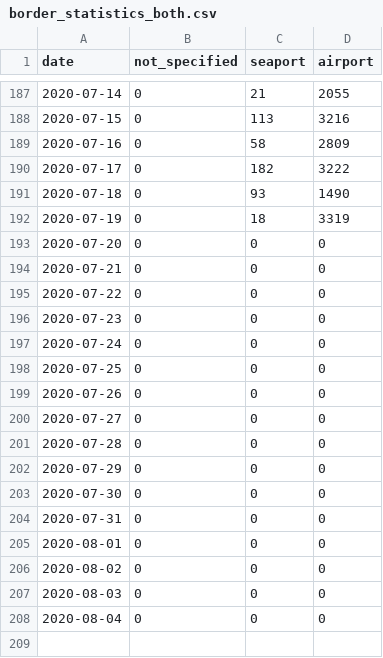
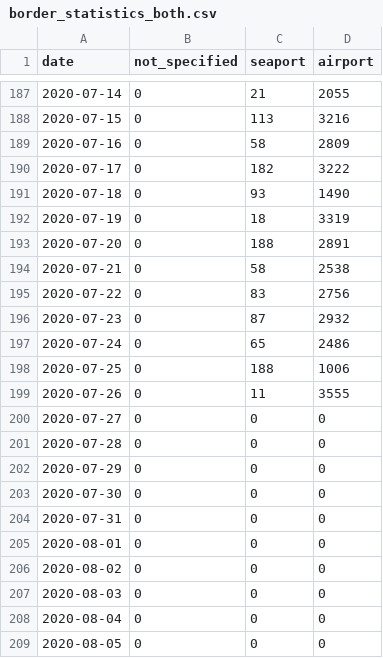
Before and after one commit to Linc-tw/COVID_breakdown, a CSV file: processed_data/border_statistics_both.csv, drawn as a sheet; only a part is shown, gaps mark what is left out.

```diff
--- a/processed_data/border_statistics_both.csv
+++ b/processed_data/border_statistics_both.csv
@@ -192,9 +192,9 @@ date,not_specified,seaport,airport
 2020-07-19,0,18,3319
-2020-07-20,0,0,0
-2020-07-21,0,0,0
-2020-07-22,0,0,0
-2020-07-23,0,0,0
-2020-07-24,0,0,0
-2020-07-25,0,0,0
-2020-07-26,0,0,0
+2020-07-20,0,188,2891
+2020-07-21,0,58,2538
+2020-07-22,0,83,2756
+2020-07-23,0,87,2932
+2020-07-24,0,65,2486
+2020-07-25,0,188,1006
+2020-07-26,0,11,3555
 2020-07-27,0,0,0
@@ -208 +208,2 @@ date,not_specified,seaport,airport
 2020-08-04,0,0,0
+2020-08-05,0,0,0
```
Also changed, not shown: processed_data/event_timeline_zh-tw.csv, raw_data/COVID-19_in_Taiwan_raw_data_border_statistics.csv, 12 other files.
